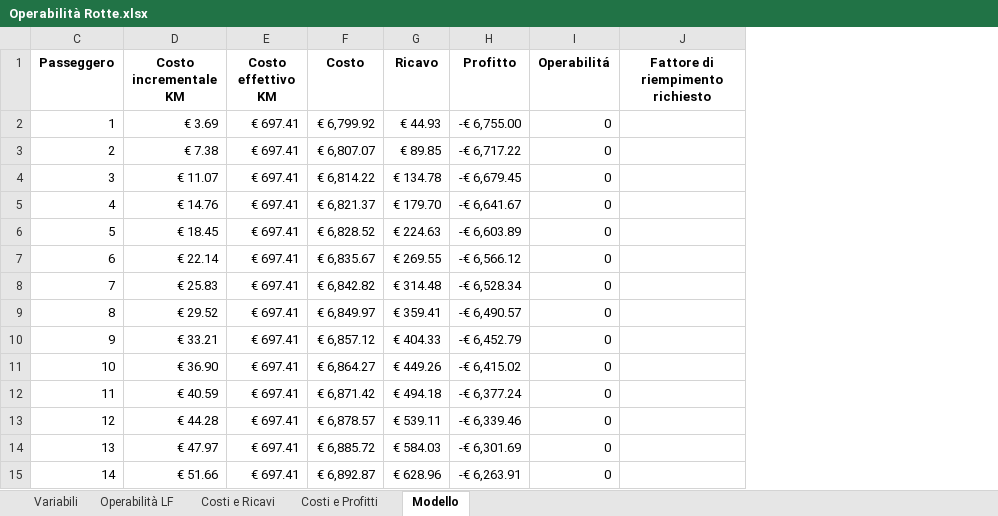
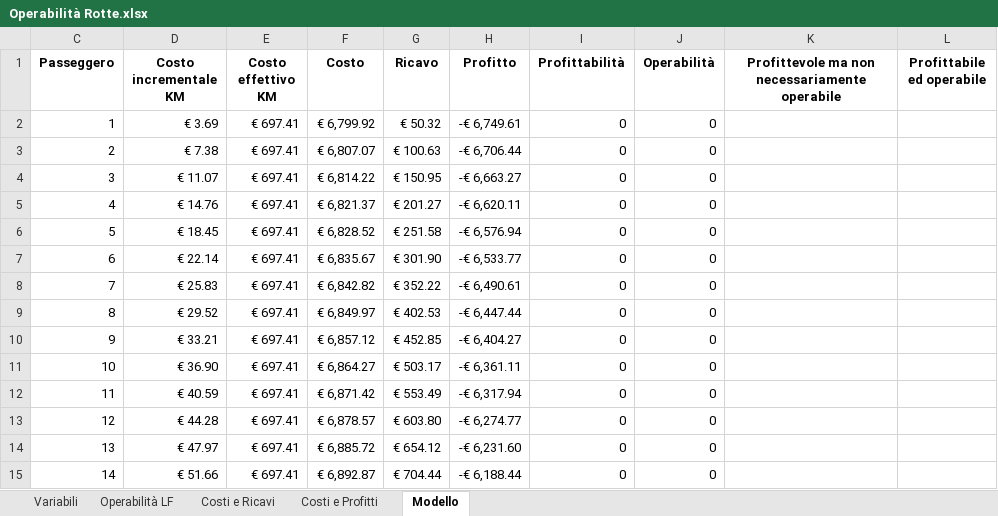
Before and after one commit to aledeniz/VolareDiPiu, an Excel workbook: Operabilità Rotte.xlsx, sheet Modello, drawn as a sheet; only a part is shown; values as stored, in another font and other column widths than the file's, no borders; removed rows and columns are numbered as before the commit, all else as after; the diff covers the shown part only; the diff names each change by its address in the sheet, - before the commit and + after, or states it on an @@ line.

Commit message:
Added profitability in the operability chart
Added profitability in the operability chart

```diff
--- a/Operabilità Rotte.xlsx (sheet Modello)
+++ b/Operabilità Rotte.xlsx (sheet Modello)
+column I (Profittabilità), rows 2-15: all 0
-column J (Fattore di riempimento richiesto), empty
+column K, row 1: Profittevole ma non necessariamente operabile
+column L (Profittabile ed operabile), empty
-J1: Operabilitá
+J1: Operabilità
-G2 (Ricavo): € 44.93
+G2 (Ricavo): € 50.32
-H2 (Profitto): -€ 6,755.00
+H2 (Profitto): -€ 6,749.61
-G3 (Ricavo): € 89.85
+G3 (Ricavo): € 100.63
-H3 (Profitto): -€ 6,717.22
+H3 (Profitto): -€ 6,706.44
-G4 (Ricavo): € 134.78
+G4 (Ricavo): € 150.95
-H4 (Profitto): -€ 6,679.45
+H4 (Profitto): -€ 6,663.27
-G5 (Ricavo): € 179.70
+G5 (Ricavo): € 201.27
-H5 (Profitto): -€ 6,641.67
+H5 (Profitto): -€ 6,620.11
-G6 (Ricavo): € 224.63
+G6 (Ricavo): € 251.58
-H6 (Profitto): -€ 6,603.89
+H6 (Profitto): -€ 6,576.94
-G7 (Ricavo): € 269.55
+G7 (Ricavo): € 301.90
-H7 (Profitto): -€ 6,566.12
+H7 (Profitto): -€ 6,533.77
-G8 (Ricavo): € 314.48
+G8 (Ricavo): € 352.22
-H8 (Profitto): -€ 6,528.34
+H8 (Profitto): -€ 6,490.61
-G9 (Ricavo): € 359.41
+G9 (Ricavo): € 402.53
-H9 (Profitto): -€ 6,490.57
+H9 (Profitto): -€ 6,447.44
-G10 (Ricavo): € 404.33
+G10 (Ricavo): € 452.85
-H10 (Profitto): -€ 6,452.79
+H10 (Profitto): -€ 6,404.27
-G11 (Ricavo): € 449.26
+G11 (Ricavo): € 503.17
-H11 (Profitto): -€ 6,415.02
+H11 (Profitto): -€ 6,361.11
-G12 (Ricavo): € 494.18
+G12 (Ricavo): € 553.49
-H12 (Profitto): -€ 6,377.24
+H12 (Profitto): -€ 6,317.94
-G13 (Ricavo): € 539.11
+G13 (Ricavo): € 603.80
-H13 (Profitto): -€ 6,339.46
+H13 (Profitto): -€ 6,274.77
-G14 (Ricavo): € 584.03
+G14 (Ricavo): € 654.12
-H14 (Profitto): -€ 6,301.69
+H14 (Profitto): -€ 6,231.60
-G15 (Ricavo): € 628.96
+G15 (Ricavo): € 704.44
-H15 (Profitto): -€ 6,263.91
+H15 (Profitto): -€ 6,188.44
```
Also changed, not shown: 350 edited cells elsewhere in this sheet, sheet Variabili, charts or pictures.
